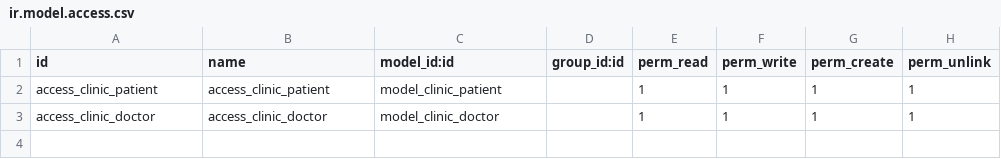
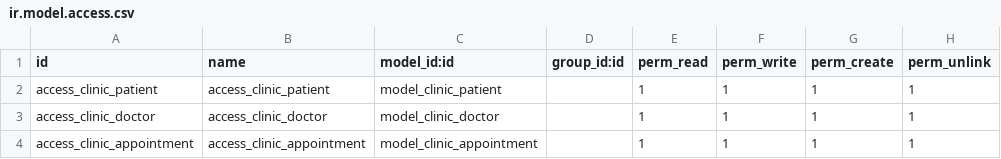
Before and after one commit to WaleedAlsafari/clinic_management, a CSV file: security/ir.model.access.csv, drawn as a sheet; the diff names each change by its address in the sheet, - before the commit and + after, or states it on an @@ line.

Commit message:
creating appointment model (part 1)

```diff
--- a/security/ir.model.access.csv
+++ b/security/ir.model.access.csv
+row 4: access_clinic_appointment | access_clinic_appointment | model_clinic_appointment |  | 1 | 1 | 1 | 1
```
Also changed, not shown: 4 other files.
